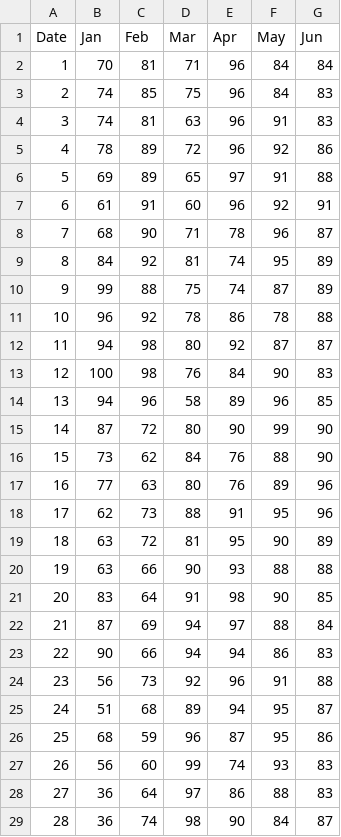
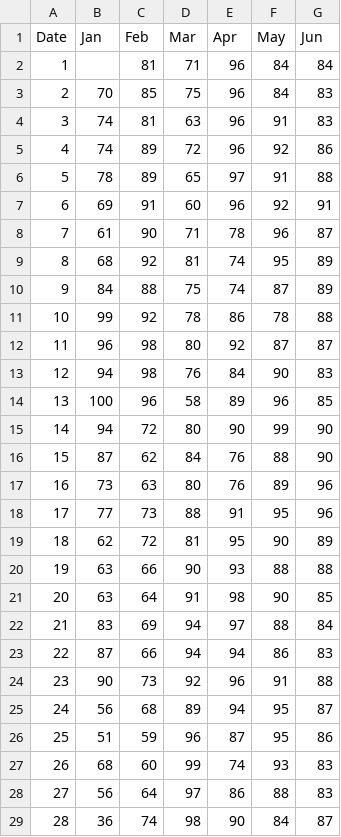
Before and after one commit to alston0126/PVP, a CSV file: Humidity.csv, drawn as a sheet; only a part is shown; the diff covers the shown part only.

Commit message:
Add files via upload

```diff
--- a/Humidity.csv
+++ b/Humidity.csv
@@ -1,29 +1,29 @@
 Date,Jan,Feb,Mar,Apr,May,Jun
-1,70,81,71,96,84,84
-2,74,85,75,96,84,83
+1,,81,71,96,84,84
+2,70,85,75,96,84,83
 3,74,81,63,96,91,83
-4,78,89,72,96,92,86
-5,69,89,65,97,91,88
-6,61,91,60,96,92,91
-7,68,90,71,78,96,87
-8,84,92,81,74,95,89
-9,99,88,75,74,87,89
-10,96,92,78,86,78,88
-11,94,98,80,92,87,87
-12,100,98,76,84,90,83
-13,94,96,58,89,96,85
-14,87,72,80,90,99,90
-15,73,62,84,76,88,90
-16,77,63,80,76,89,96
-17,62,73,88,91,95,96
-18,63,72,81,95,90,89
+4,74,89,72,96,92,86
+5,78,89,65,97,91,88
+6,69,91,60,96,92,91
+7,61,90,71,78,96,87
+8,68,92,81,74,95,89
+9,84,88,75,74,87,89
+10,99,92,78,86,78,88
+11,96,98,80,92,87,87
+12,94,98,76,84,90,83
+13,100,96,58,89,96,85
+14,94,72,80,90,99,90
+15,87,62,84,76,88,90
+16,73,63,80,76,89,96
+17,77,73,88,91,95,96
+18,62,72,81,95,90,89
 19,63,66,90,93,88,88
-20,83,64,91,98,90,85
-21,87,69,94,97,88,84
-22,90,66,94,94,86,83
-23,56,73,92,96,91,88
-24,51,68,89,94,95,87
-25,68,59,96,87,95,86
-26,56,60,99,74,93,83
-27,36,64,97,86,88,83
+20,63,64,91,98,90,85
+21,83,69,94,97,88,84
+22,87,66,94,94,86,83
+23,90,73,92,96,91,88
+24,56,68,89,94,95,87
+25,51,59,96,87,95,86
+26,68,60,99,74,93,83
+27,56,64,97,86,88,83
 28,36,74,98,90,84,87
```
Also changed, not shown: 3 edited cells elsewhere in this file.
